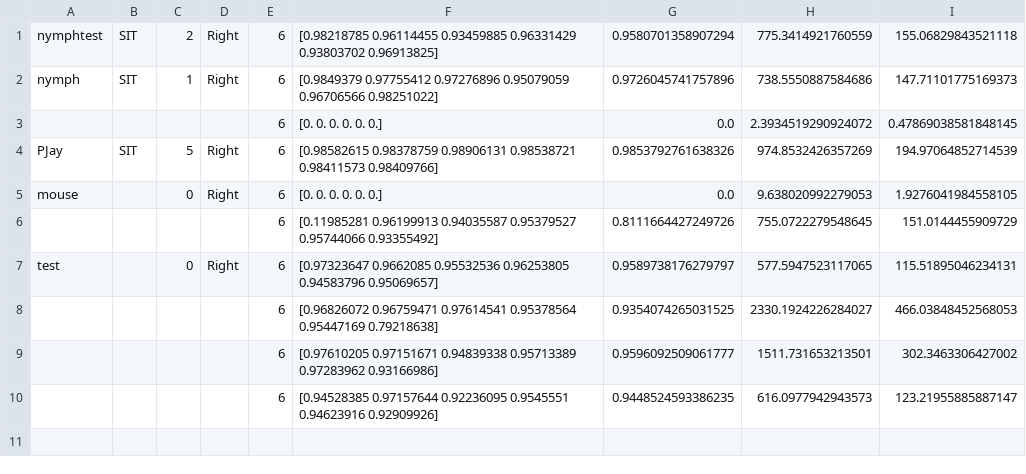
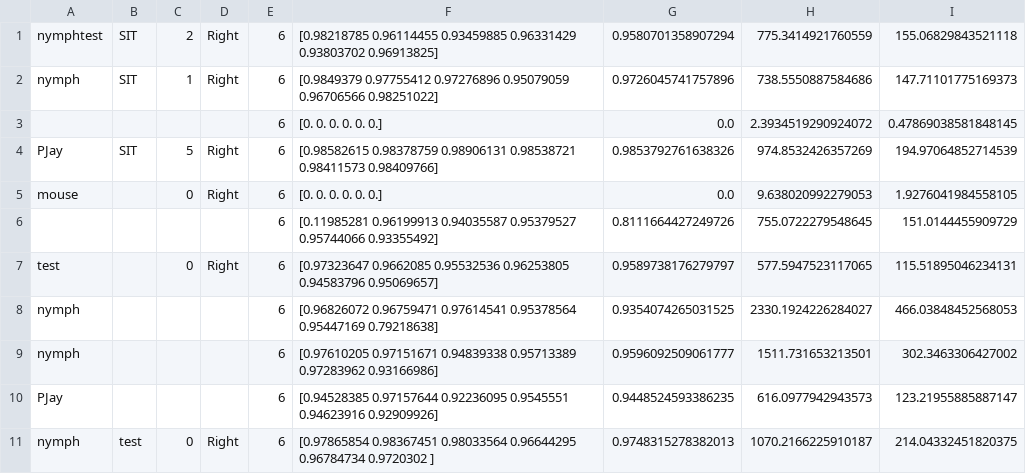
Before and after one commit to kong4580/6dofstylus, a CSV file: redesign/testLogMouse.csv, drawn as a sheet.

```diff
--- a/redesign/testLogMouse.csv
+++ b/redesign/testLogMouse.csv
@@ -7,4 +7,5 @@ mouse,,0,Right,6,[0. 0. 0. 0. 0. 0.],0.0,9.638020992279053,1.9276041984558105
 test,,0,Right,6,[0.97323647 0.9662085  0.95532536 0.96253805 0.94583796 0.95069657],0.9589738176279797,577.5947523117065,115.51895046234131
-,,,,6,[0.96826072 0.96759471 0.97614541 0.95378564 0.95447169 0.79218638],0.9354074265031525,2330.1924226284027,466.03848452568053
-,,,,6,[0.97610205 0.97151671 0.94839338 0.95713389 0.97283962 0.93166986],0.9596092509061777,1511.731653213501,302.3463306427002
-,,,,6,[0.94528385 0.97157644 0.92236095 0.9545551  0.94623916 0.92909926],0.9448524593386235,616.0977942943573,123.21955885887147
+nymph,,,,6,[0.96826072 0.96759471 0.97614541 0.95378564 0.95447169 0.79218638],0.9354074265031525,2330.1924226284027,466.03848452568053
+nymph,,,,6,[0.97610205 0.97151671 0.94839338 0.95713389 0.97283962 0.93166986],0.9596092509061777,1511.731653213501,302.3463306427002
+PJay,,,,6,[0.94528385 0.97157644 0.92236095 0.9545551  0.94623916 0.92909926],0.9448524593386235,616.0977942943573,123.21955885887147
+nymph,test,0,Right,6,[0.97865854 0.98367451 0.98033564 0.96644295 0.96784734 0.9720302 ],0.9748315278382013,1070.2166225910187,214.04332451820375
```
Also changed, not shown: 1 other file.
